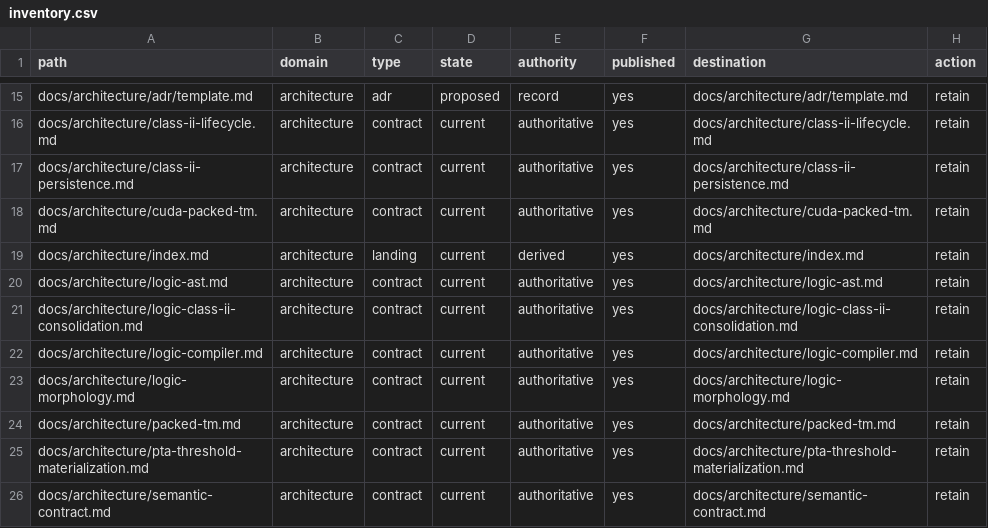
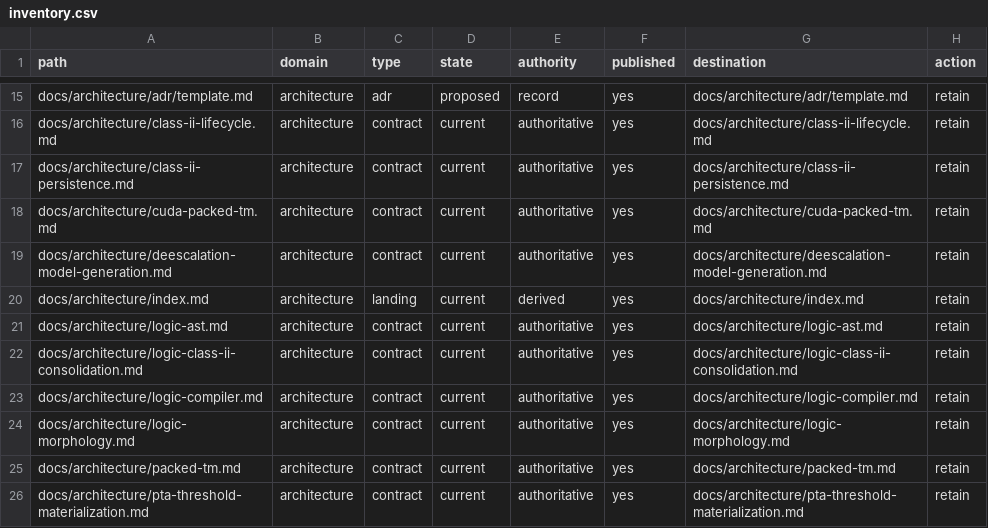
Before and after one commit to enigmatic-figure/PrologTsetlinMachine, a CSV file: docs/_meta/inventory.csv, drawn as a sheet; only a part is shown, gaps mark what is left out; the shorter side is filled out with more unchanged rows.

Commit message:
feat: add deescalation PTA lifecycle

```diff
--- a/docs/_meta/inventory.csv
+++ b/docs/_meta/inventory.csv
@@ -18,2 +18,3 @@ docs/architecture/class-ii-persistence.md,architecture,contract,current,authorit
 docs/architecture/cuda-packed-tm.md,architecture,contract,current,authoritative,yes,docs/architecture/cuda-packed-tm.md,retain
+docs/architecture/deescalation-model-generation.md,architecture,contract,current,authoritative,yes,docs/architecture/deescalation-model-generation.md,retain
 docs/architecture/index.md,architecture,landing,current,derived,yes,docs/architecture/index.md,retain
```
Also changed, not shown: 13 other files.
